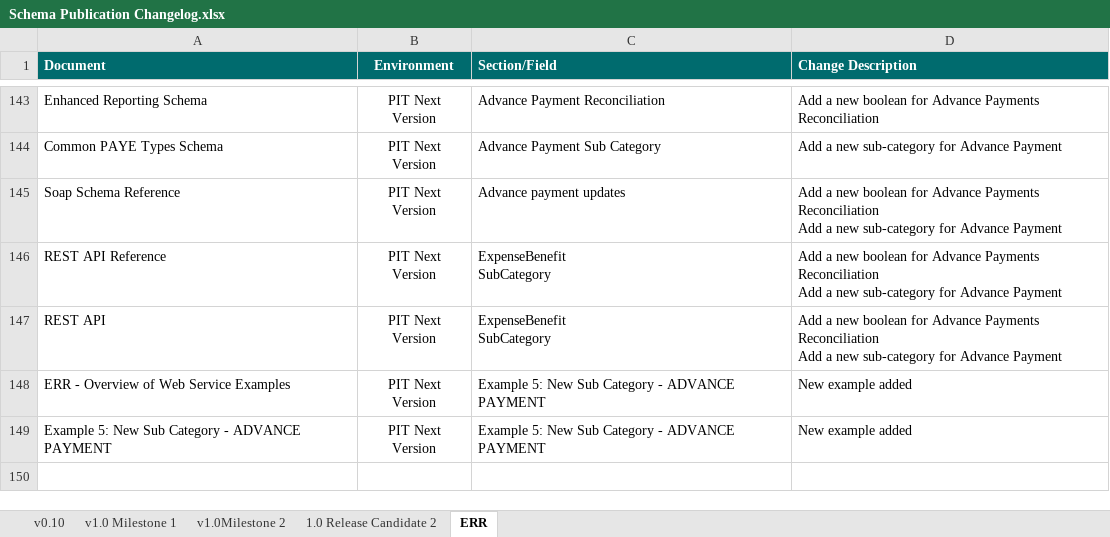
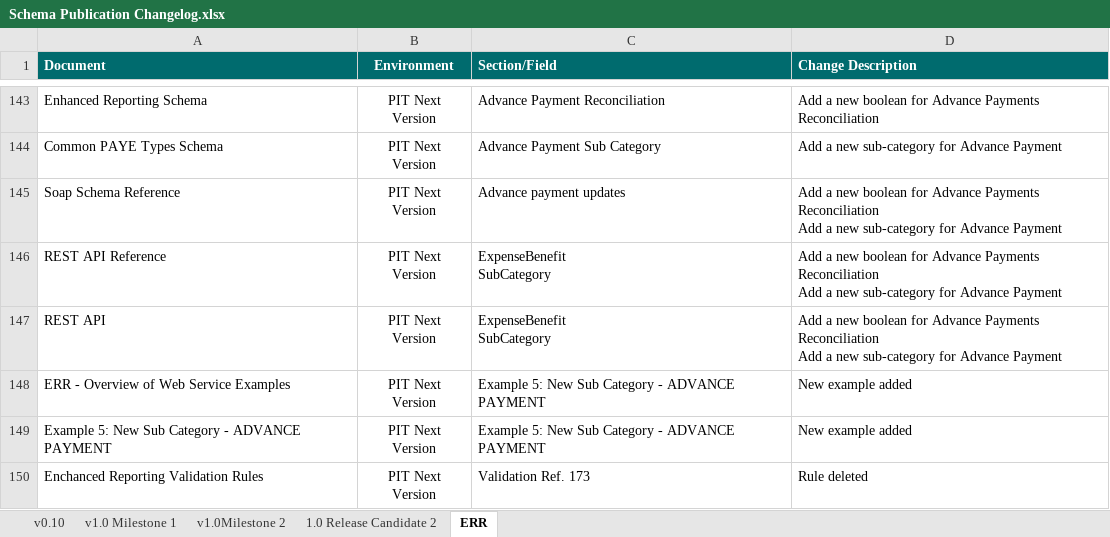
Before and after one commit to revtestaccount/paye-employers-documentation, an Excel workbook: PIT4/Schema Publication Changelog.xlsx, sheet ERR, drawn as a sheet; only a part is shown, gaps mark what is left out; values as stored, in another font and other column widths than the file's, no borders; the diff names each change by its address in the sheet, - before the commit and + after, or states it on an @@ line.

```diff
--- a/PIT4/Schema Publication Changelog.xlsx (sheet ERR)
+++ b/PIT4/Schema Publication Changelog.xlsx (sheet ERR)
+row 150: Enchanced Reporting Validation Rules | PIT Next Version | Validation Ref. 173 | Rule deleted
```
Also changed, not shown: PIT4/validation-rules/Enhanced Reporting Validation Rules.xlsx, 47 other files.
